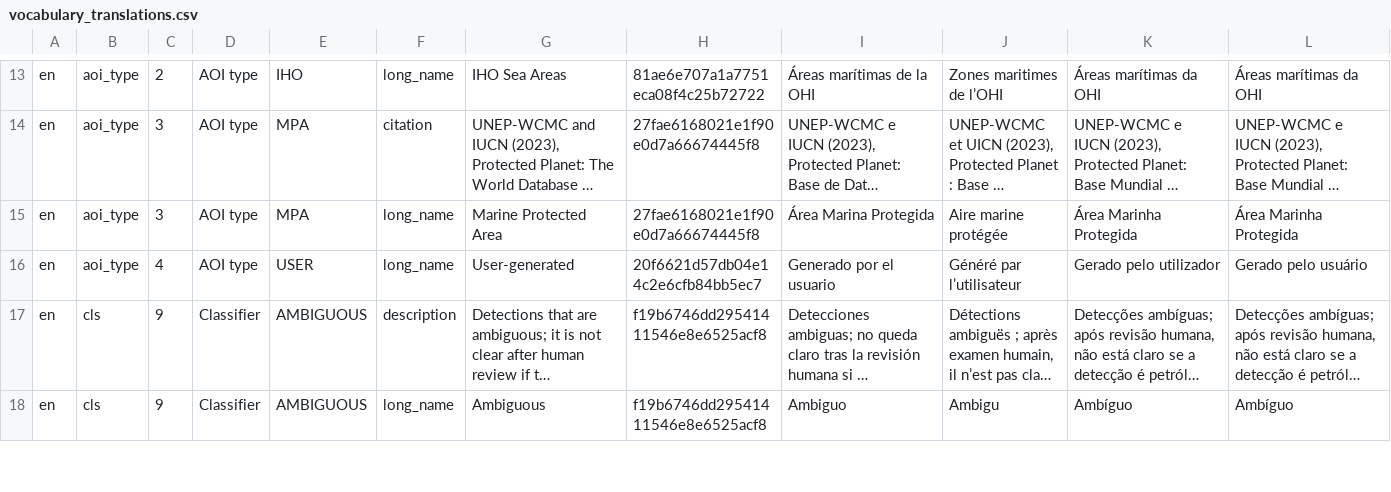
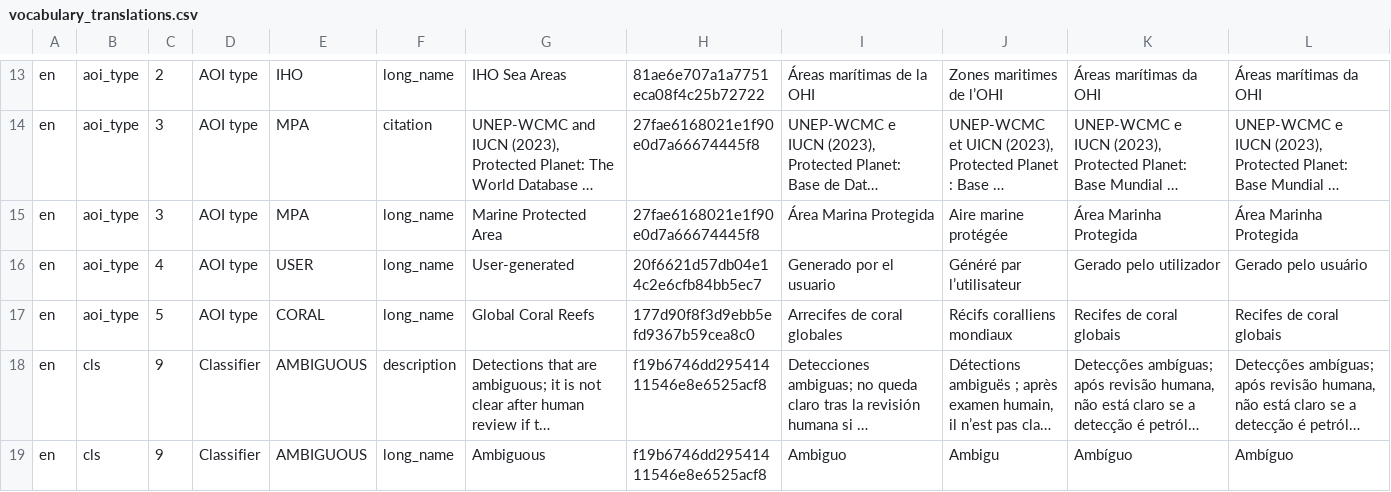
Before and after one commit to SkyTruth/cerulean-cloud, a CSV file: docs/vocabulary_translations.csv, drawn as a sheet; only a part is shown, gaps mark what is left out; long unchanged cells end in …; rows hold the shown columns only; the diff names each change by its address in the sheet, - before the commit and + after, or states it on an @@ line.

Commit message:
add private tier data for testing

```diff
--- a/docs/vocabulary_translations.csv
+++ b/docs/vocabulary_translations.csv
+row 17: en | aoi_type | 5 | AOI type | CORAL | long_name | Global Coral Reefs | 177d90f8f3d9ebb5efd9367b59cea8c0 | Arrecifes de coral globales | Récifs coralliens mondiaux | Recifes de coral globais | Recifes de coral globais
```
Also changed, not shown: 4 other files.
